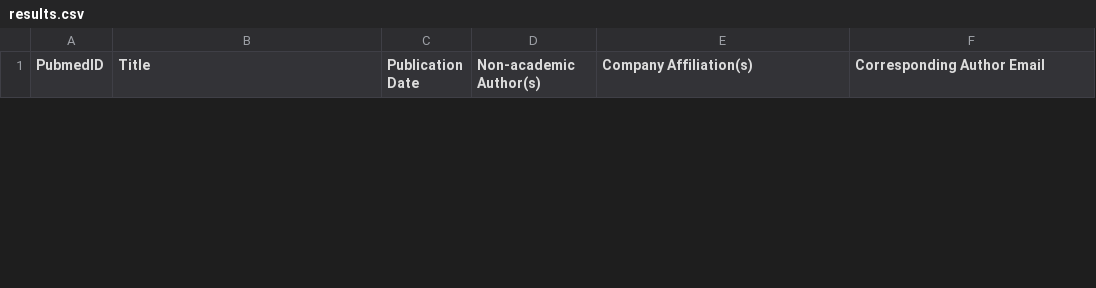
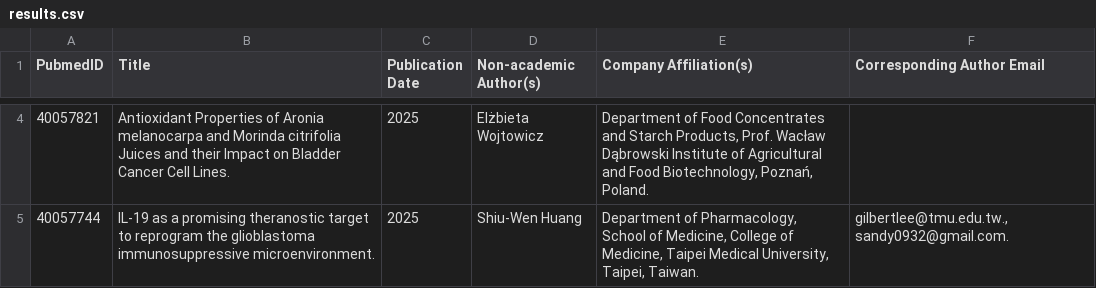
Before and after one commit to RameshBellani/aganitha-test, a CSV file: results.csv, drawn as a sheet; only a part is shown, gaps mark what is left out; the diff covers the shown part only.

Commit message:
Update results.csv

```diff
--- a/results.csv
+++ b/results.csv
@@ -2,0 +4,2 @@ PubmedID,Title,Publication Date,Non-academic Author(s),Company Affiliation(s),Co
+40057821,Antioxidant Properties of Aronia melanocarpa and Morinda citrifolia Juices and their Impact on Bladder Cancer Cell Lines.,2025,Elżbieta Wojtowicz,"Department of Food Concentrates and Starch Products, Prof. Wacław Dąbrowski Institute of Agricultural and Food Biotechnology, Poznań, Poland.",
+40057744,IL-19 as a promising theranostic target to reprogram the glioblastoma immunosuppressive microenvironment.,2025,Shiu-Wen Huang,"Department of Pharmacology, School of Medicine, College of Medicine, Taipei Medical University, Taipei, Taiwan.","gilbertlee@tmu.edu.tw., sandy0932@gmail.com."
```
Also changed, not shown: 4 added rows and 1 removed row elsewhere in this file.
